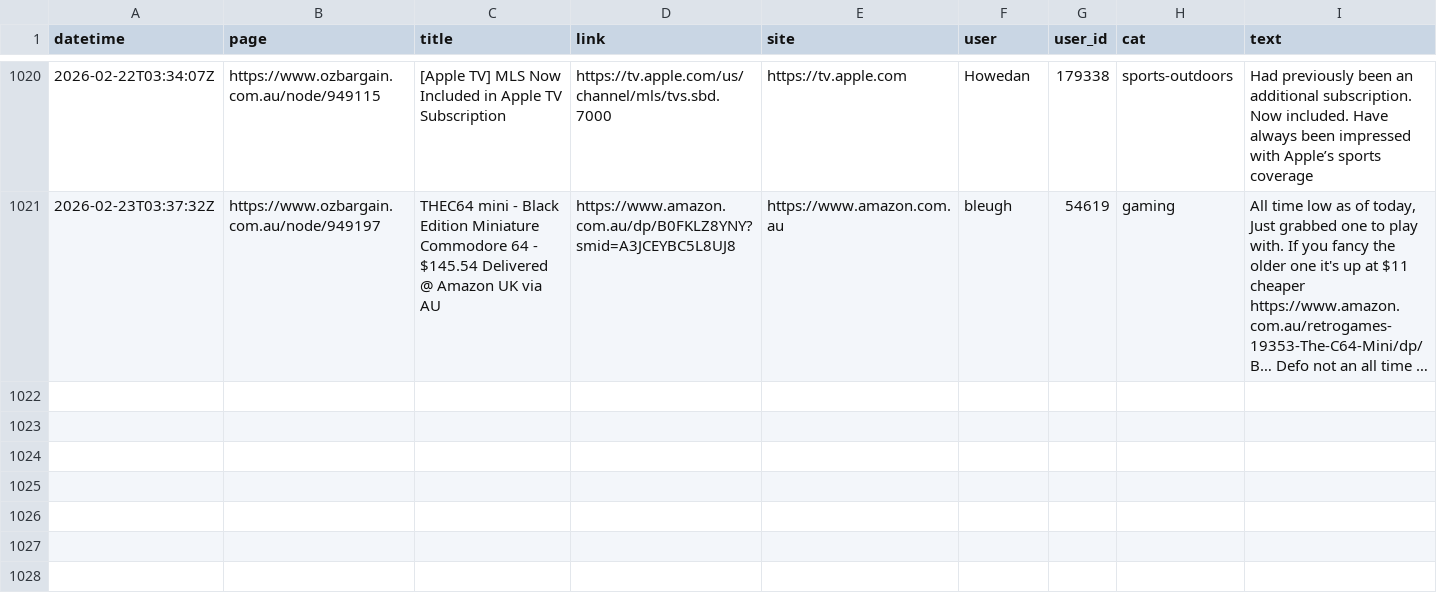
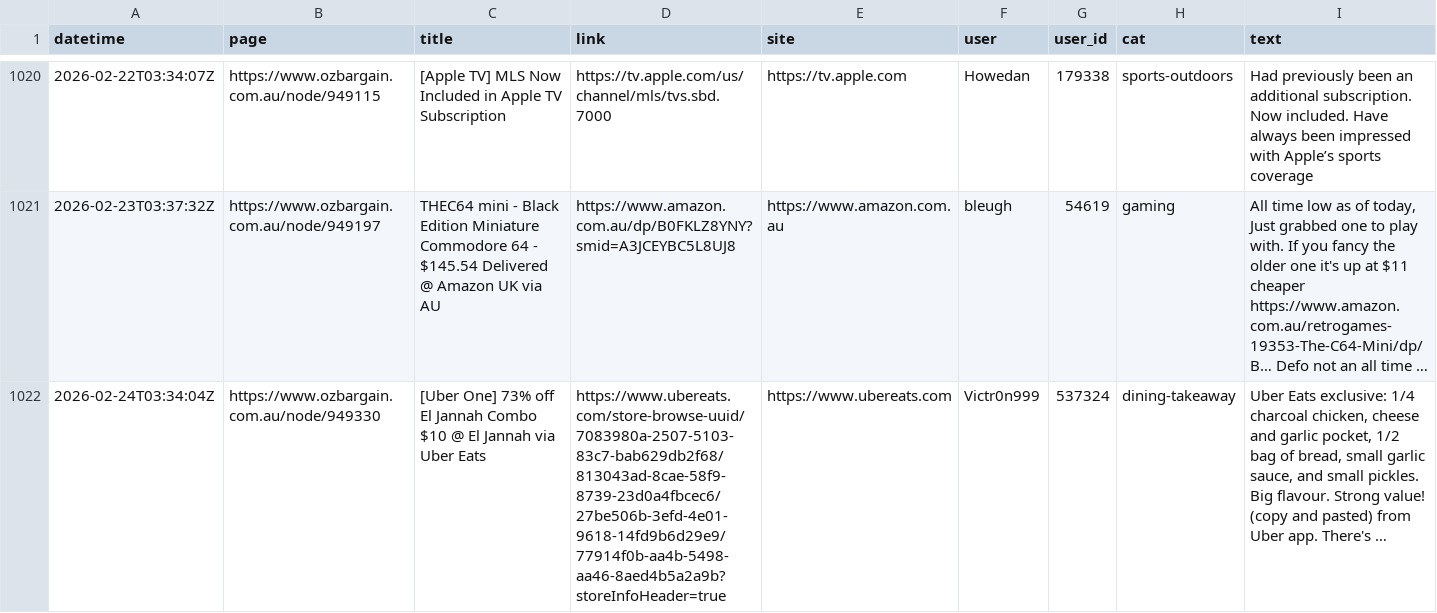
Before and after one commit to nwbort/car-loans, a CSV file: data/scraped_ob.csv, drawn as a sheet; only a part is shown, gaps mark what is left out.

Commit message:
refreshing data

```diff
--- a/data/scraped_ob.csv
+++ b/data/scraped_ob.csv
@@ -1021 +1021,2 @@ datetime,page,title,link,site,user,user_id,cat,text
 2026-02-23T03:37:32Z,https://www.ozbargain.com.au/node/949197,THEC64 mini - Black Edition Miniature Commodore 64 - $145.54 Delivered @ Amazon UK via AU,https://www.amazon.com.au/dp/B0FKLZ8YNY?smid=A3JCEYBC5L8UJ8,https://www.amazon.com.au,bleugh,54619,gaming,"All time low as of today, Just grabbed one to play with. If you fancy the older one it's up at $11 cheaper https://www.amazon.com.au/retrogames-19353-The-C64-Mini/dp/B… Defo not an all time …"
+2026-02-24T03:34:04Z,https://www.ozbargain.com.au/node/949330,[Uber One] 73% off El Jannah Combo $10 @ El Jannah via Uber Eats,https://www.ubereats.com/store-browse-uuid/7083980a-2507-5103-83c7-bab629db2f68/813043ad-8cae-58f9-8739-23d0a4fbcec6/27be506b-3efd-4e01-9618-14fd9b6d29e9/77914f0b-aa4b-5498-aa46-8aed4b5a2a9b?storeInfoHeader=true,https://www.ubereats.com,Victr0n999,537324,dining-takeaway,"Uber Eats exclusive: 1/4 charcoal chicken, cheese and garlic pocket, 1/2 bag of bread, small garlic sauce, and small pickles. Big flavour. Strong value! (copy and pasted) from Uber app. There's …"
```
Also changed, not shown: 11 other files.
